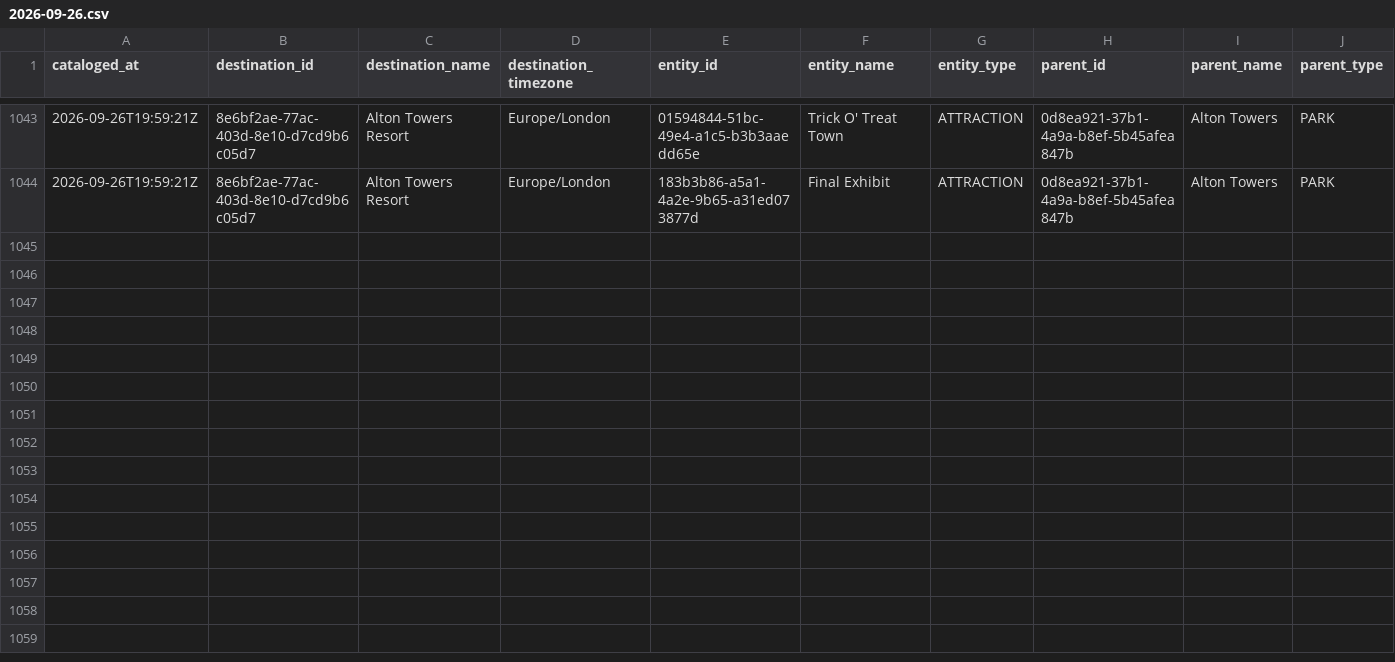
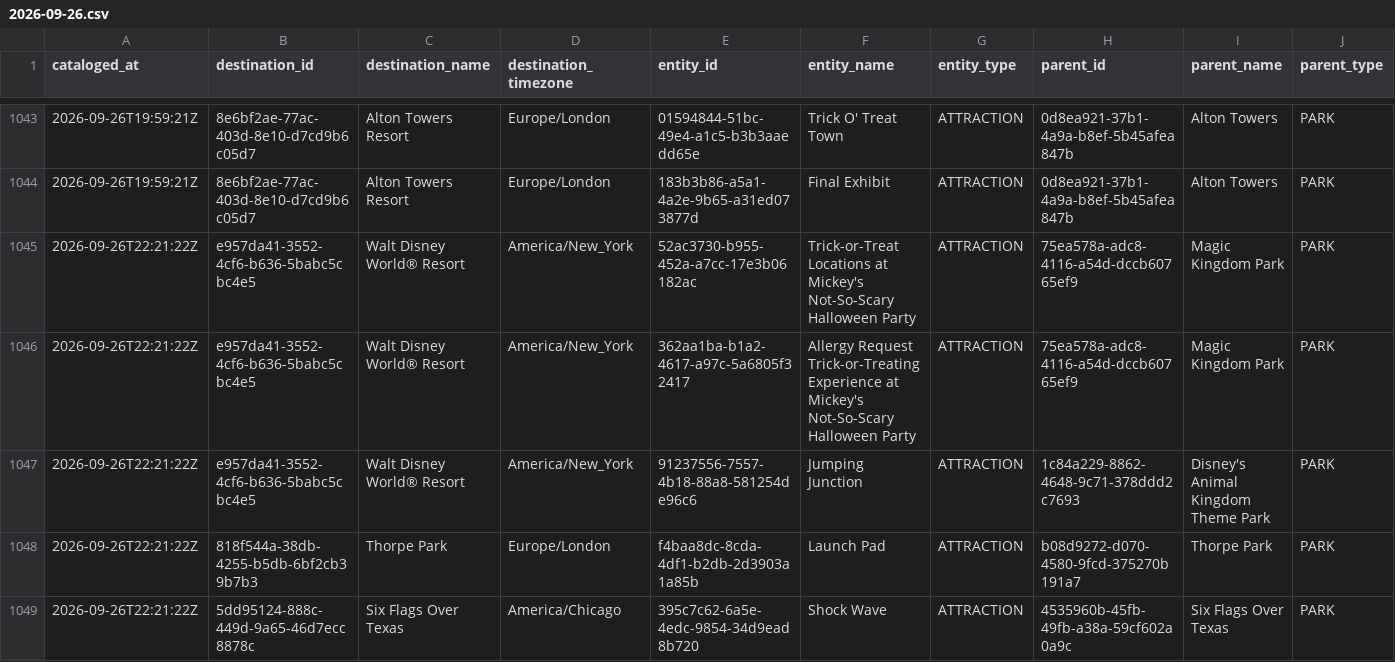
Before and after one commit to EthanCave/WaitTimeHelper, a CSV file: data/catalog/2026-09-26.csv, drawn as a sheet; only a part is shown, gaps mark what is left out; rows hold the shown columns only; the diff names each change by its address in the sheet, - before the commit and + after, or states it on an @@ line.

```diff
--- a/data/catalog/2026-09-26.csv
+++ b/data/catalog/2026-09-26.csv
+row 1045: 2026-09-26T22:21:22Z | e957da41-3552-4cf6-b636-5babc5cbc4e5 | Walt Disney World® Resort | America/New_York | 52ac3730-b955-452a-a7cc-17e3b06182ac | Trick-or-Treat Locations at Mickey's Not-So-Scary Halloween Party | ATTRACTION | 75ea578a-adc8-4116-a54d-dccb60765ef9 | Magic Kingdom Park | PARK
+row 1046: 2026-09-26T22:21:22Z | e957da41-3552-4cf6-b636-5babc5cbc4e5 | Walt Disney World® Resort | America/New_York | 362aa1ba-b1a2-4617-a97c-5a6805f32417 | Allergy Request Trick-or-Treating Experience at Mickey's Not-So-Scary Halloween Party | ATTRACTION | 75ea578a-adc8-4116-a54d-dccb60765ef9 | Magic Kingdom Park | PARK
+row 1047: 2026-09-26T22:21:22Z | e957da41-3552-4cf6-b636-5babc5cbc4e5 | Walt Disney World® Resort | America/New_York | 91237556-7557-4b18-88a8-581254de96c6 | Jumping Junction | ATTRACTION | 1c84a229-8862-4648-9c71-378ddd2c7693 | Disney's Animal Kingdom Theme Park | PARK
+row 1048: 2026-09-26T22:21:22Z | 818f544a-38db-4255-b5db-6bf2cb39b7b3 | Thorpe Park | Europe/London | f4baa8dc-8cda-4df1-b2db-2d3903a1a85b | Launch Pad | ATTRACTION | b08d9272-d070-4580-9fcd-375270b191a7 | Thorpe Park | PARK
+row 1049: 2026-09-26T22:21:22Z | 5dd95124-888c-449d-9a65-46d7ecc8878c | Six Flags Over Texas | America/Chicago | 395c7c62-6a5e-4edc-9854-34d9ead8b720 | Shock Wave | ATTRACTION | 4535960b-45fb-49fb-a38a-59cf602a0a9c | Six Flags Over Texas | PARK
```
Also changed, not shown: 2 other files.
